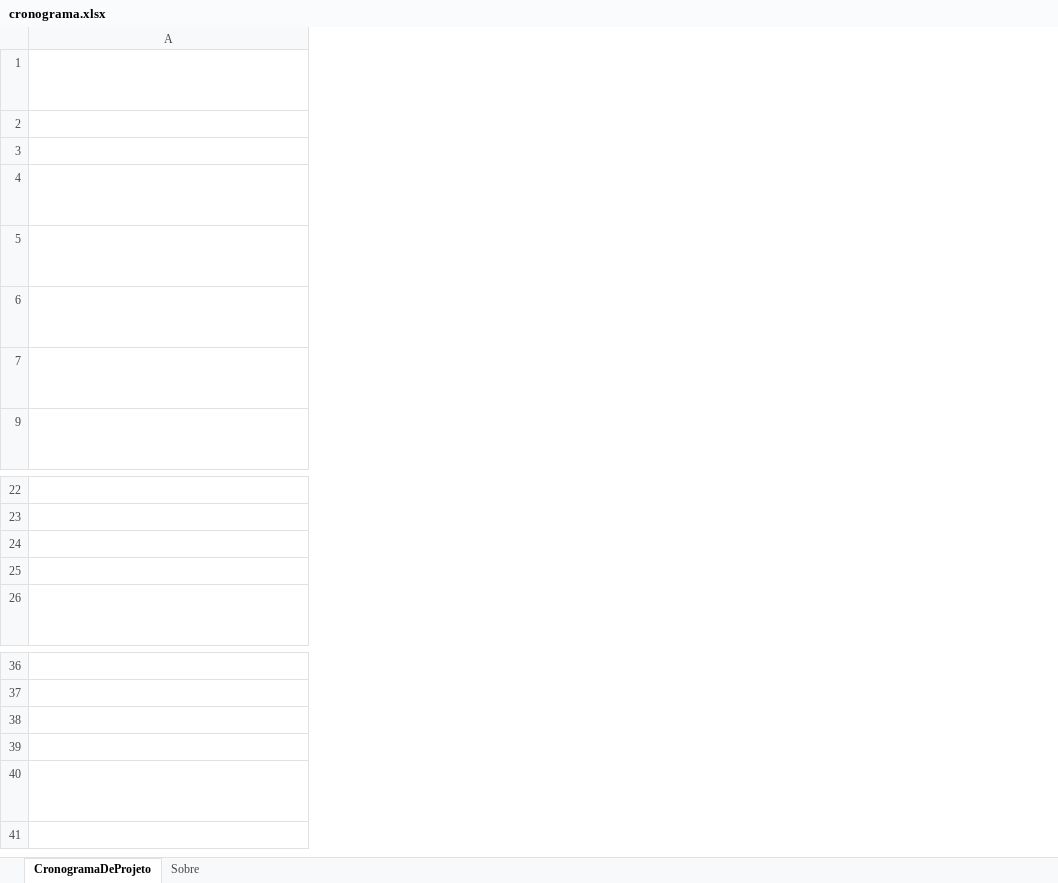
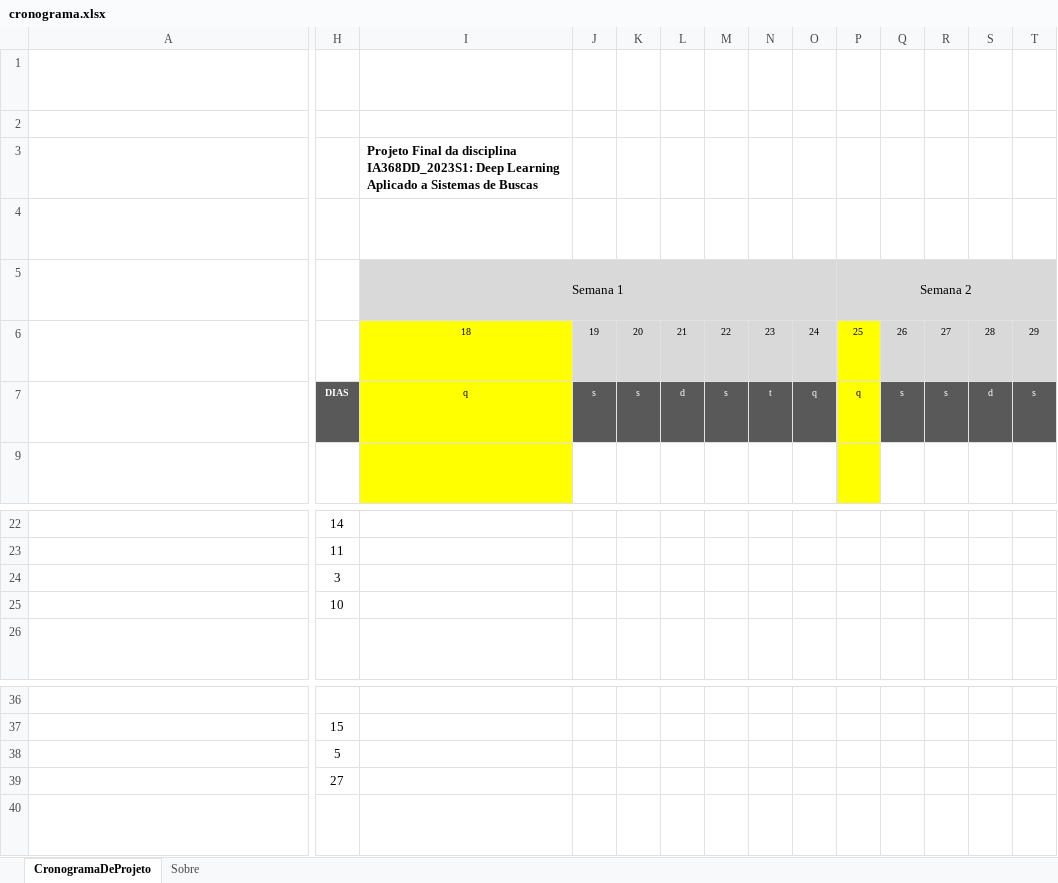
Before and after one commit to marcusborela/ind-ir, an Excel workbook: docs/schedule/cronograma.xlsx, sheet CronogramaDeProjeto, drawn as a sheet; only a part is shown, gaps mark what is left out; long unchanged cells end in …; values as stored, in another font and other column widths than the file's, no borders; conditional formats not drawn; the diff covers the shown part only; the diff names each change by its address in the sheet, - before the commit and + after, or states it on an @@ line.

Commit message:
cronograma - fechamento juris_tcu

```diff
--- a/docs/schedule/cronograma.xlsx (sheet CronogramaDeProjeto)
+++ b/docs/schedule/cronograma.xlsx (sheet CronogramaDeProjeto)
@@ column H unhidden, row 7: DIAS; rows 22-25: 14 | 11 | 3 | 10; rows 37-39: 15 | 5 | 27 @@
@@ column I unhidden, rows 3-7: Projeto Final da disciplina IA368DD_2023S1: Deep Learning Aplicado a Sistemas de Buscas |  | Semana 1 | 18 | q @@
@@ column J unhidden, rows 6-7: 19 | s @@
@@ column K unhidden, rows 6-7: 20 | s @@
@@ column L unhidden, rows 6-7: 21 | d @@
@@ column M unhidden, rows 6-7: 22 | s @@
@@ column N unhidden, rows 6-7: 23 | t @@
@@ column O unhidden, rows 6-7: 24 | q @@
@@ column P unhidden, rows 5-7: Semana 2 | 25 | q @@
@@ column Q unhidden, rows 6-7: 26 | s @@
@@ column R unhidden, rows 6-7: 27 | s @@
@@ column S unhidden, rows 6-7: 28 | d @@
@@ column T unhidden, rows 6-7: 29 | s @@
```
Also changed, not shown: 22 added columns and 4 edited cells elsewhere in this sheet, hidden cells.
